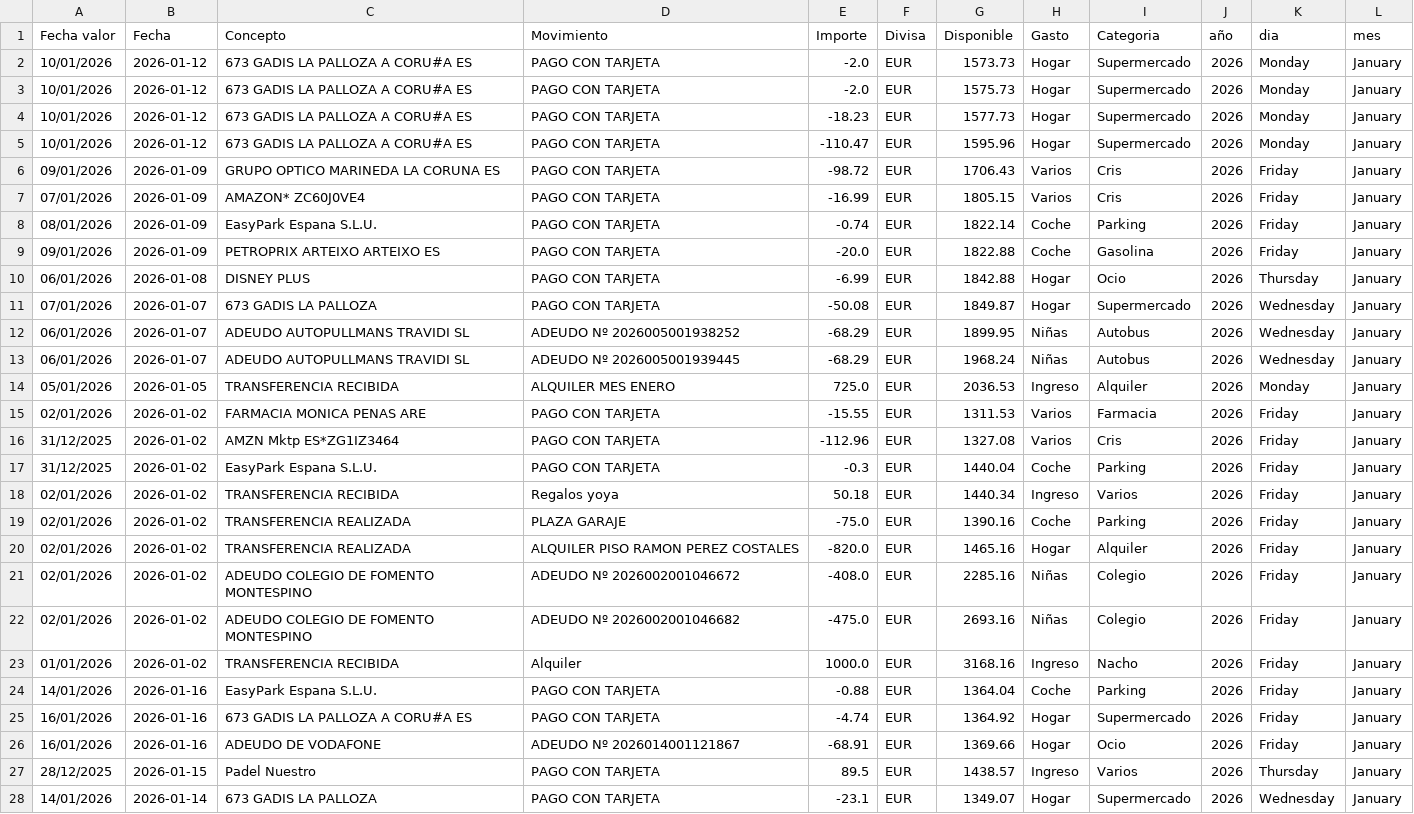
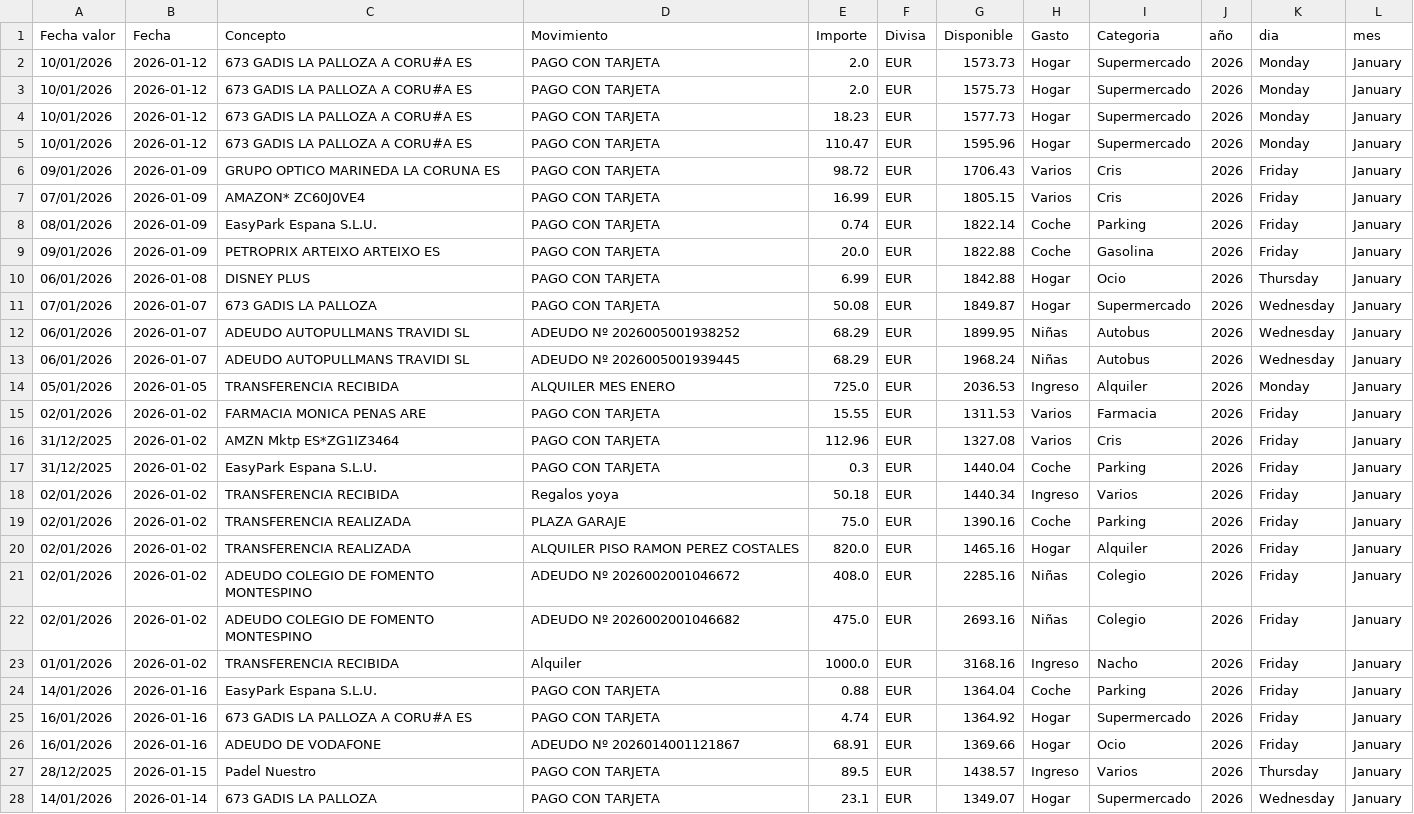
Before and after one commit to nacholandin/Gasto-banco, a CSV file: Source/bbva.csv, drawn as a sheet; only a part is shown; the diff covers the shown part only; the diff names each change by its address in the sheet, - before the commit and + after, or states it on an @@ line.

```diff
--- a/Source/bbva.csv
+++ b/Source/bbva.csv
-E2:E3 (Importe): -2.0
+E2:E3 (Importe): 2.0
-E4 (Importe): -18.23
+E4 (Importe): 18.23
-E5 (Importe): -110.47
+E5 (Importe): 110.47
-E6 (Importe): -98.72
+E6 (Importe): 98.72
-E7 (Importe): -16.99
+E7 (Importe): 16.99
-E8 (Importe): -0.74
+E8 (Importe): 0.74
-E9 (Importe): -20.0
+E9 (Importe): 20.0
-E10 (Importe): -6.99
+E10 (Importe): 6.99
-E11 (Importe): -50.08
+E11 (Importe): 50.08
-E12:E13 (Importe): -68.29
+E12:E13 (Importe): 68.29
-E15 (Importe): -15.55
+E15 (Importe): 15.55
-E16 (Importe): -112.96
+E16 (Importe): 112.96
-E17 (Importe): -0.3
+E17 (Importe): 0.3
-E19 (Importe): -75.0
+E19 (Importe): 75.0
-E20 (Importe): -820.0
+E20 (Importe): 820.0
-E21 (Importe): -408.0
+E21 (Importe): 408.0
-E22 (Importe): -475.0
+E22 (Importe): 475.0
-E24 (Importe): -0.88
+E24 (Importe): 0.88
-E25 (Importe): -4.74
+E25 (Importe): 4.74
-E26 (Importe): -68.91
+E26 (Importe): 68.91
-E28 (Importe): -23.1
+E28 (Importe): 23.1
```
Also changed, not shown: 8 edited cells elsewhere in this file, 3 other files.
